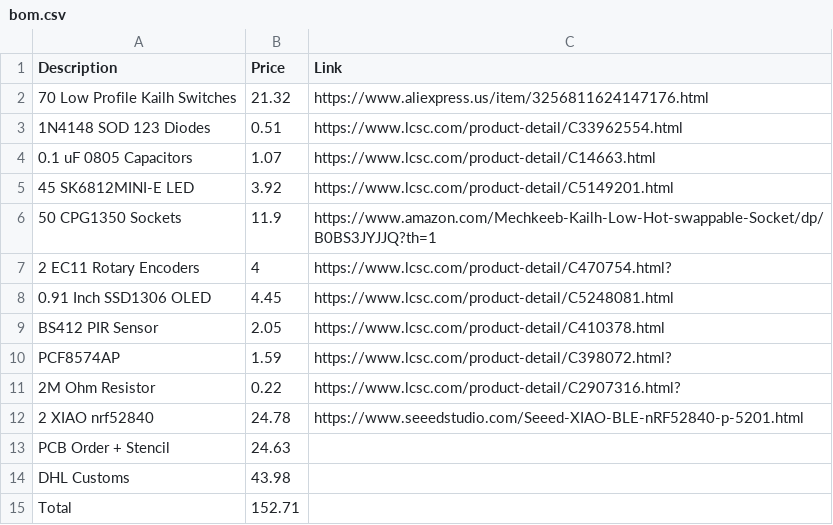
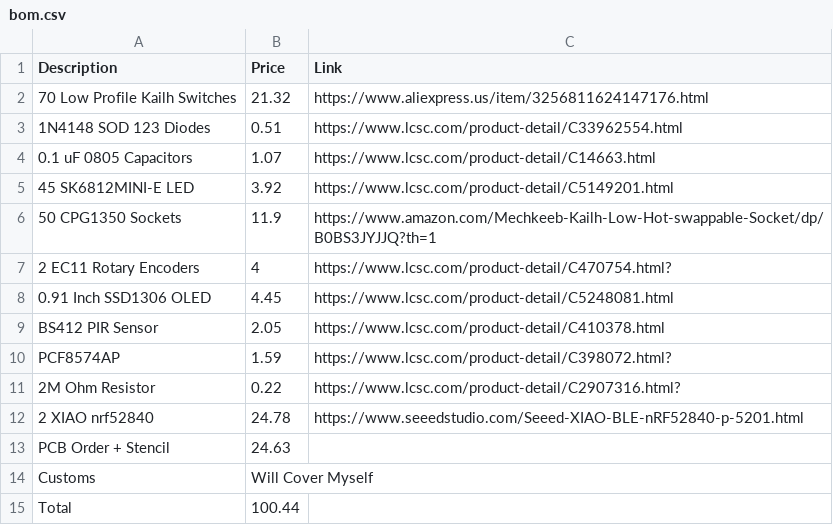
Before and after one commit to shreeyuvan2020/ChillBoard, a CSV file: bom.csv, drawn as a sheet.

Commit message:
change to remove customs,. new total

```diff
--- a/bom.csv
+++ b/bom.csv
@@ -13,3 +13,3 @@ PCF8574AP,1.59,https://www.lcsc.com/product-detail/C398072.html?
 PCB Order + Stencil,24.63,
-DHL Customs,43.98,
-Total,152.71,
+Customs, Will Cover Myself
+Total,100.44,
```
